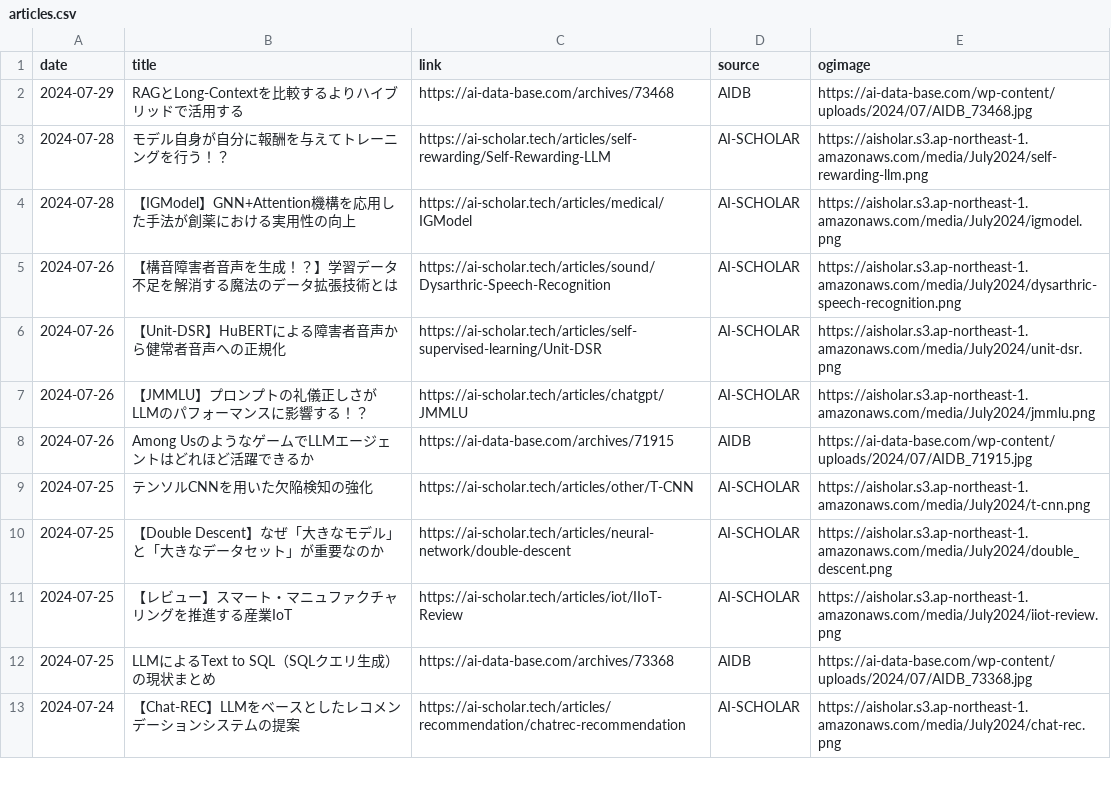
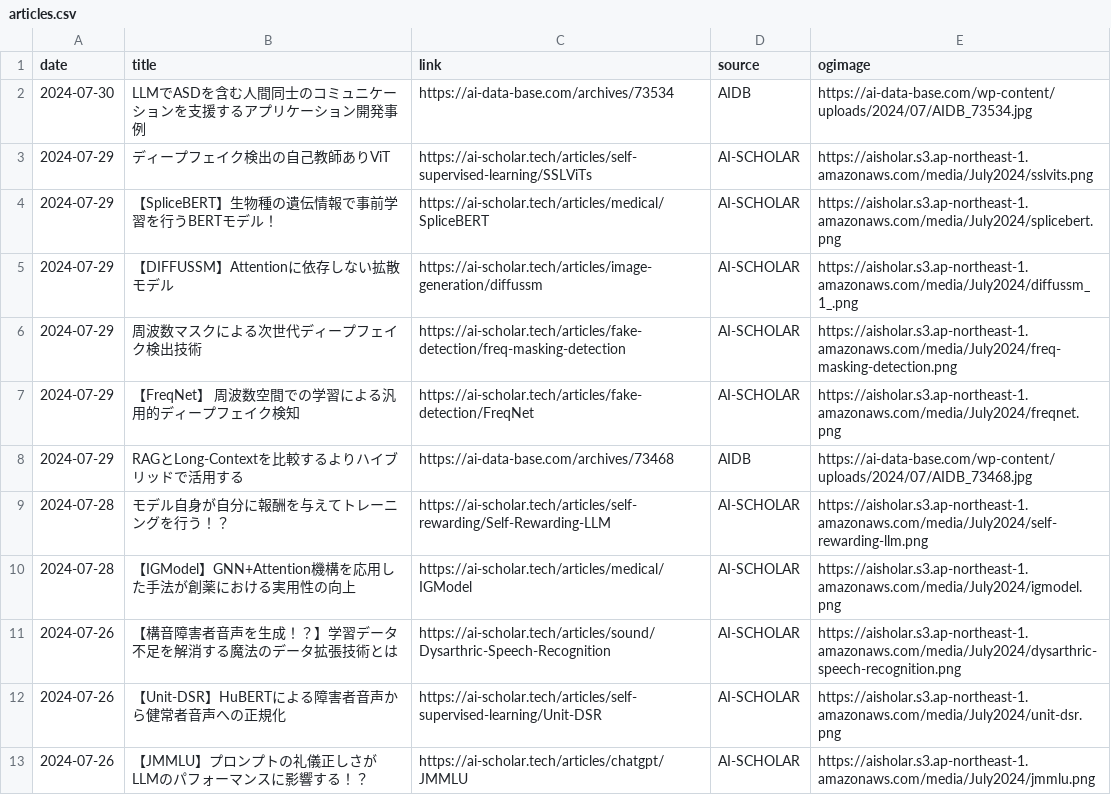
Before and after one commit to kdingn/news-page, a CSV file: src/assets/articles.csv, drawn as a sheet; only a part is shown; the shorter side is filled out with more unchanged rows; the diff names each change by its address in the sheet, - before the commit and + after, or states it on an @@ line.

```diff
--- a/src/assets/articles.csv
+++ b/src/assets/articles.csv
+row 2: 2024-07-30 | LLMでASDを含む人間同士のコミュニケーションを支援するアプリケーション開発事例 | https://ai-data-base.com/archives/73534 | AIDB | https://ai-data-base.com/wp-content/uploads/2024/07/AIDB_73534.jpg
+row 3: 2024-07-29 | ディープフェイク検出の自己教師ありViT | https://ai-scholar.tech/articles/self-supervised-learning/SSLViTs | AI-SCHOLAR | https://aisholar.s3.ap-northeast-1.amazonaws.com/media/July2024/sslvits.png
+row 4: 2024-07-29 | 【SpliceBERT】生物種の遺伝情報で事前学習を行うBERTモデル！ | https://ai-scholar.tech/articles/medical/SpliceBERT | AI-SCHOLAR | https://aisholar.s3.ap-northeast-1.amazonaws.com/media/July2024/splicebert.png
+row 5: 2024-07-29 | 【DIFFUSSM】Attentionに依存しない拡散モデル | https://ai-scholar.tech/articles/image-generation/diffussm | AI-SCHOLAR | https://aisholar.s3.ap-northeast-1.amazonaws.com/media/July2024/diffussm_1_.png
+row 6: 2024-07-29 | 周波数マスクによる次世代ディープフェイク検出技術 | https://ai-scholar.tech/articles/fake-detection/freq-masking-detection | AI-SCHOLAR | https://aisholar.s3.ap-northeast-1.amazonaws.com/media/July2024/freq-masking-detection.png
+row 7: 2024-07-29 | 【FreqNet】 周波数空間での学習による汎用的ディープフェイク検知 | https://ai-scholar.tech/articles/fake-detection/FreqNet | AI-SCHOLAR | https://aisholar.s3.ap-northeast-1.amazonaws.com/media/July2024/freqnet.png
```
